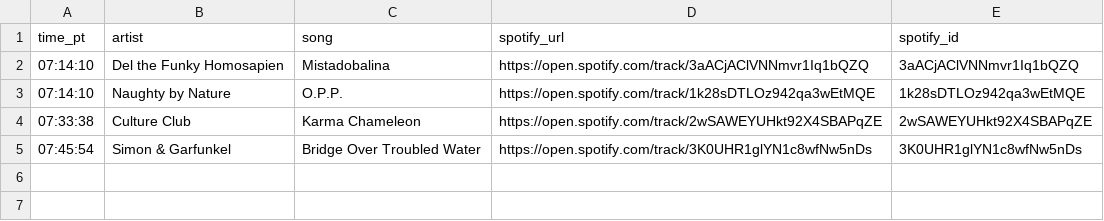
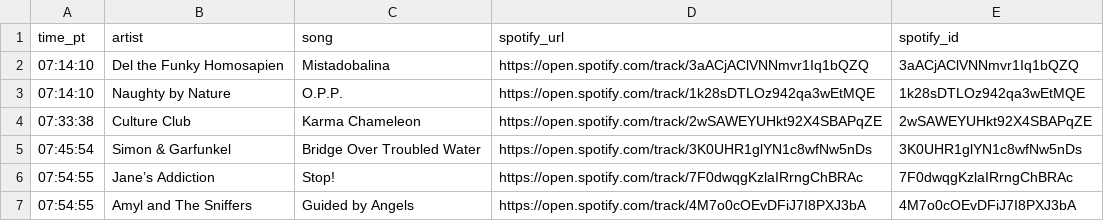
Before and after one commit to dsundt/kexp-john-playlist, a CSV file: data/daily/2025-10-03.csv, drawn as a sheet.

```diff
--- a/data/daily/2025-10-03.csv
+++ b/data/daily/2025-10-03.csv
@@ -5 +5,3 @@ time_pt,artist,song,spotify_url,spotify_id
 07:45:54,Simon & Garfunkel,Bridge Over Troubled Water,https://open.spotify.com/track/3K0UHR1glYN1c8wfNw5nDs,3K0UHR1glYN1c8wfNw5nDs
+07:54:55,Jane’s Addiction,Stop!,https://open.spotify.com/track/7F0dwqgKzlaIRrngChBRAc,7F0dwqgKzlaIRrngChBRAc
+07:54:55,Amyl and The Sniffers,Guided by Angels,https://open.spotify.com/track/4M7o0cOEvDFiJ7I8PXJ3bA,4M7o0cOEvDFiJ7I8PXJ3bA
```
Also changed, not shown: 2 other files.
